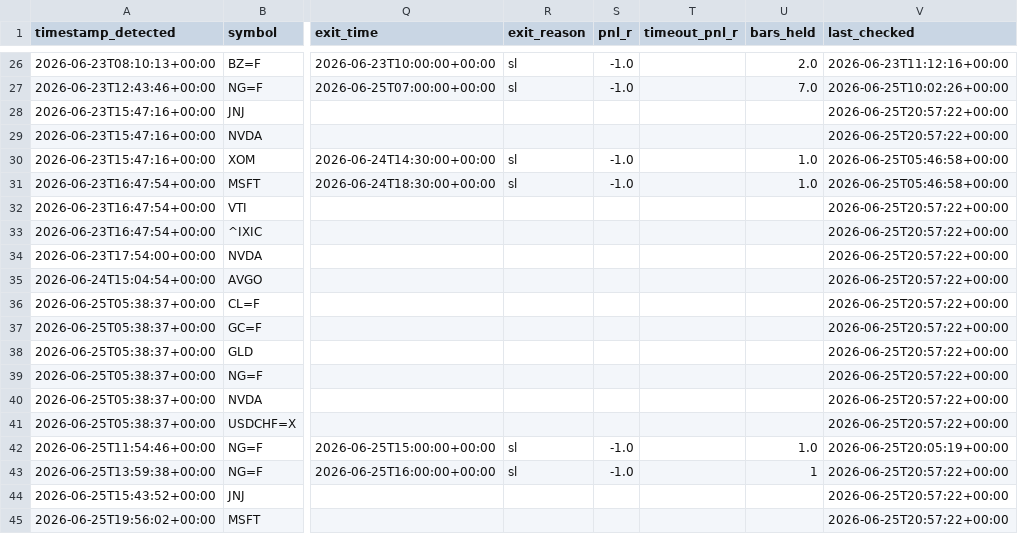
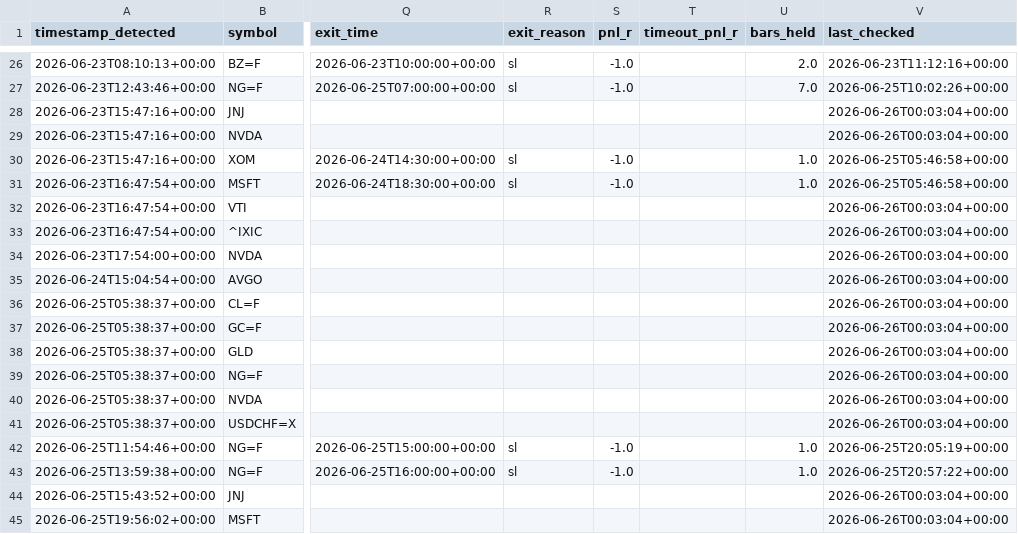
Before and after one commit to anabil-muthmercapital/S-D-learning, a CSV file: data/forward_signals.csv, drawn as a sheet; only a part is shown, gaps mark what is left out; the diff covers the shown part only; the diff names each change by its address in the sheet, - before the commit and + after, or states it on an @@ line.

```diff
--- a/data/forward_signals.csv
+++ b/data/forward_signals.csv
-V28:V29 (last_checked): 2026-06-25T20:57:22+00:00
+V28:V29 (last_checked): 2026-06-26T00:03:04+00:00
-V32:V41 (last_checked): 2026-06-25T20:57:22+00:00
+V32:V41 (last_checked): 2026-06-26T00:03:04+00:00
-U43 (bars_held): 1
+U43 (bars_held): 1.0
-V44:V45 (last_checked): 2026-06-25T20:57:22+00:00
+V44:V45 (last_checked): 2026-06-26T00:03:04+00:00
```
Also changed, not shown: 9 edited cells elsewhere in this file.
